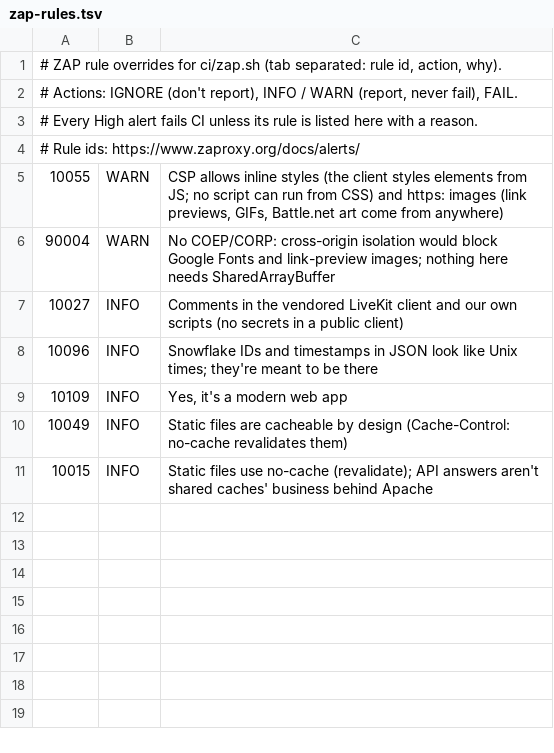
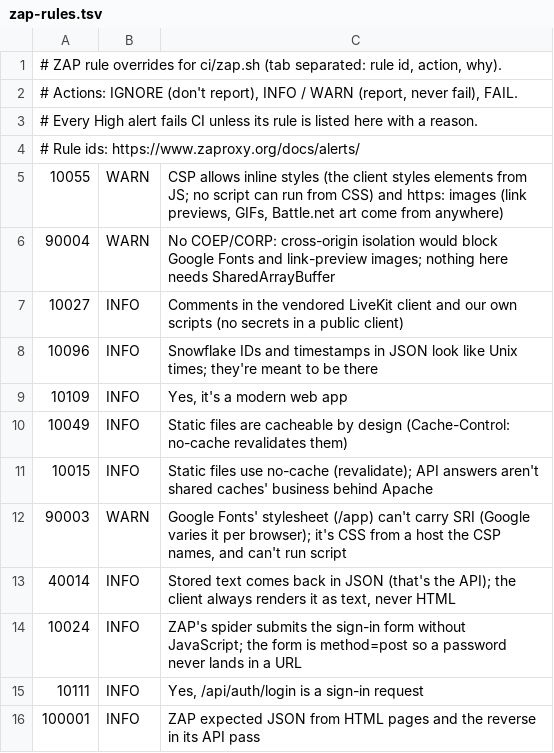
Before and after one commit to danite1252-ctrl/outhouse, a TSV file: ci/zap-rules.tsv, drawn as a sheet.

```diff
--- a/ci/zap-rules.tsv
+++ b/ci/zap-rules.tsv
@@ -11 +11,6 @@
 10015	INFO	Static files use no-cache (revalidate); API answers aren't shared caches' business behind Apache
+90003	WARN	Google Fonts' stylesheet (/app) can't carry SRI (Google varies it per browser); it's CSS from a host the CSP names, and can't run script
+40014	INFO	Stored text comes back in JSON (that's the API); the client always renders it as text, never HTML
+10024	INFO	ZAP's spider submits the sign-in form without JavaScript; the form is method=post so a password never lands in a URL
+10111	INFO	Yes, /api/auth/login is a sign-in request
+100001	INFO	ZAP expected JSON from HTML pages and the reverse in its API pass
```
Also changed, not shown: 10 other files.
